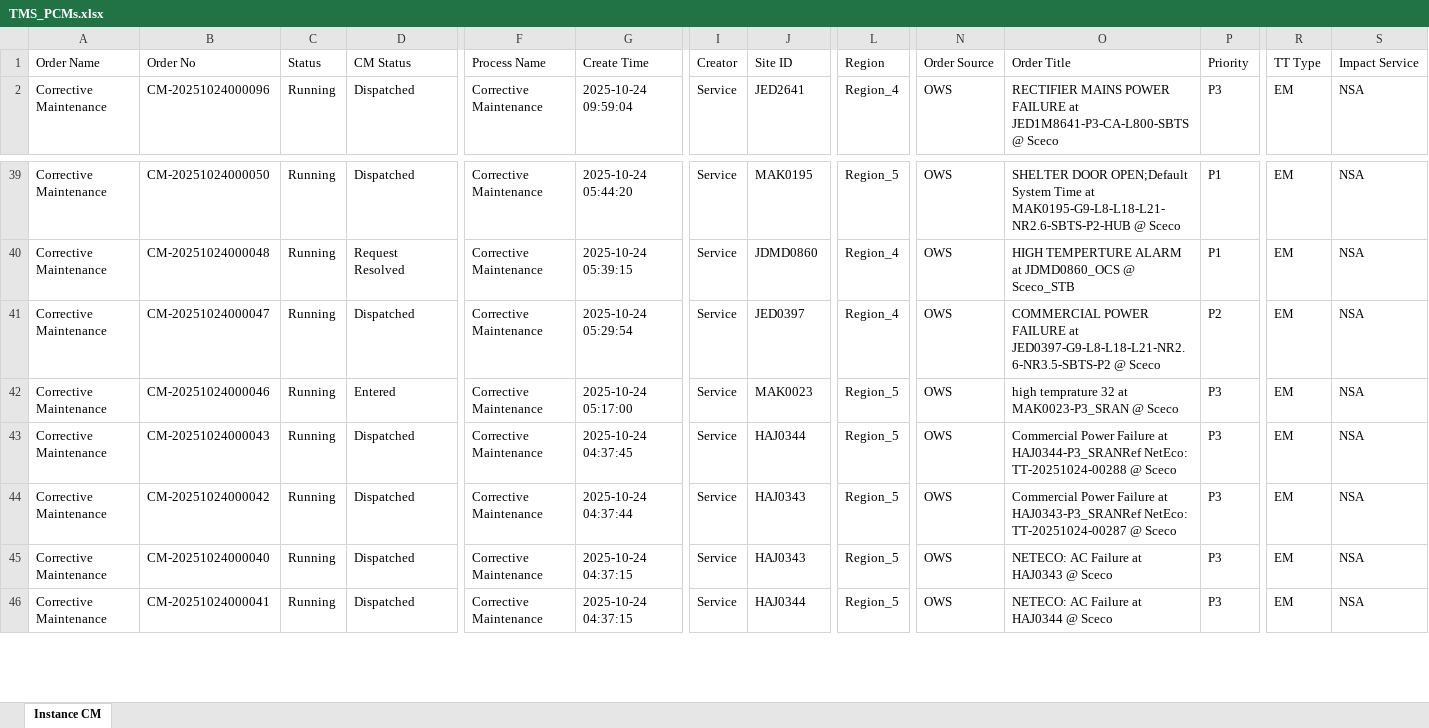
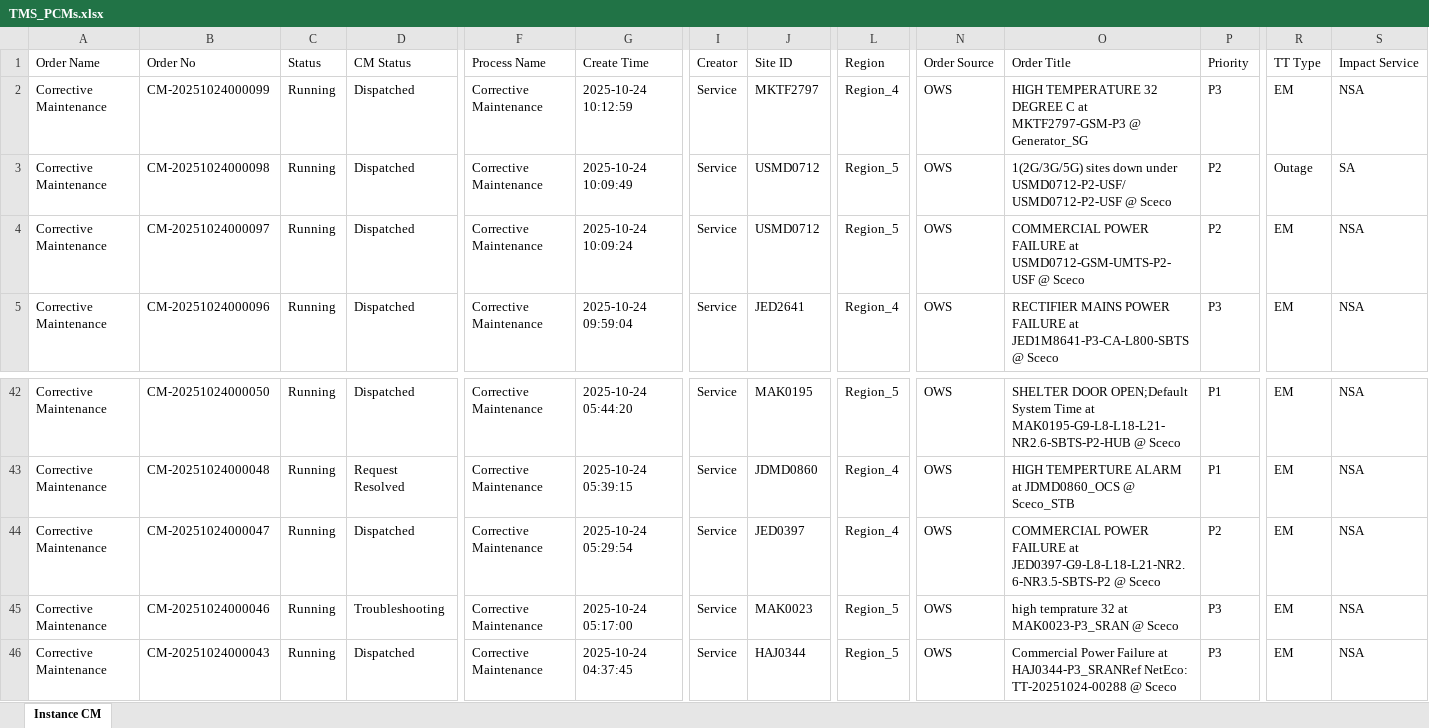
Before and after one commit to decosaro/tms_running, an Excel workbook: TMS_PCMs.xlsx, sheet Instance CM, drawn as a sheet; only a part is shown, gaps mark what is left out; the shorter side is filled out with more unchanged rows; values as stored, in another font and other column widths than the file's, no borders; addresses are those after the commit; rows hold the shown columns only; the diff names each change by its address in the sheet, - before the commit and + after, or states it on an @@ line.

Commit message:
Updated TMS_PCMs.xlsx from OneDrive

```diff
--- a/TMS_PCMs.xlsx (sheet Instance CM)
+++ b/TMS_PCMs.xlsx (sheet Instance CM)
+row 2: Corrective Maintenance | CM-20251024000099 | Running | Dispatched | Corrective Maintenance | 2025-10-24 10:12:59 | Service | MKTF2797 | Region_4 | OWS | HIGH TEMPERATURE 32 DEGREE C at MKTF2797-GSM-P3 @ Generator_SG | P3 | EM | NSA
+row 3: Corrective Maintenance | CM-20251024000098 | Running | Dispatched | Corrective Maintenance | 2025-10-24 10:09:49 | Service | USMD0712 | Region_5 | OWS | 1(2G/3G/5G) sites down under USMD0712-P2-USF/USMD0712-P2-USF @ Sceco | P2 | Outage | SA
+row 4: Corrective Maintenance | CM-20251024000097 | Running | Dispatched | Corrective Maintenance | 2025-10-24 10:09:24 | Service | USMD0712 | Region_5 | OWS | COMMERCIAL POWER FAILURE at USMD0712-GSM-UMTS-P2-USF @ Sceco | P2 | EM | NSA
-D45 (CM Status): Entered
+D45 (CM Status): Troubleshooting
```
